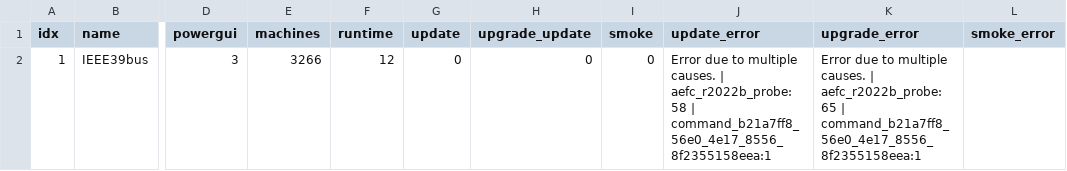
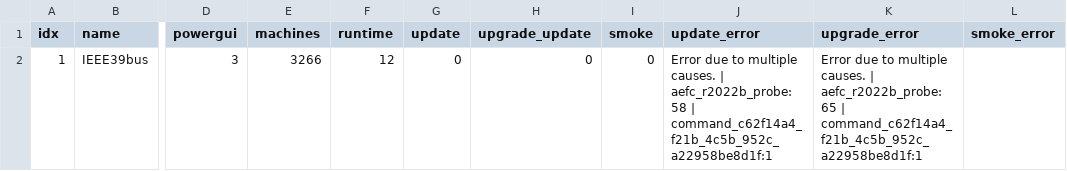
Before and after one commit to startkz/AEFC-FRL, a TSV file: results/ci/r2022b_probe/model_summary.tsv, drawn as a sheet; only a part is shown, gaps mark what is left out; the diff names each change by its address in the sheet, - before the commit and + after, or states it on an @@ line.

```diff
--- a/results/ci/r2022b_probe/model_summary.tsv
+++ b/results/ci/r2022b_probe/model_summary.tsv
-J2 (update_error): …aefc_r2022b_probe:58 | command_b21a7ff8_56e0_4e17_8556_8f2355158eea:1
+J2 (update_error): …aefc_r2022b_probe:58 | command_c62f14a4_f21b_4c5b_952c_a22958be8d1f:1
-K2 (upgrade_error): …aefc_r2022b_probe:65 | command_b21a7ff8_56e0_4e17_8556_8f2355158eea:1
+K2 (upgrade_error): …aefc_r2022b_probe:65 | command_c62f14a4_f21b_4c5b_952c_a22958be8d1f:1
```
Also changed, not shown: 4 other files.
